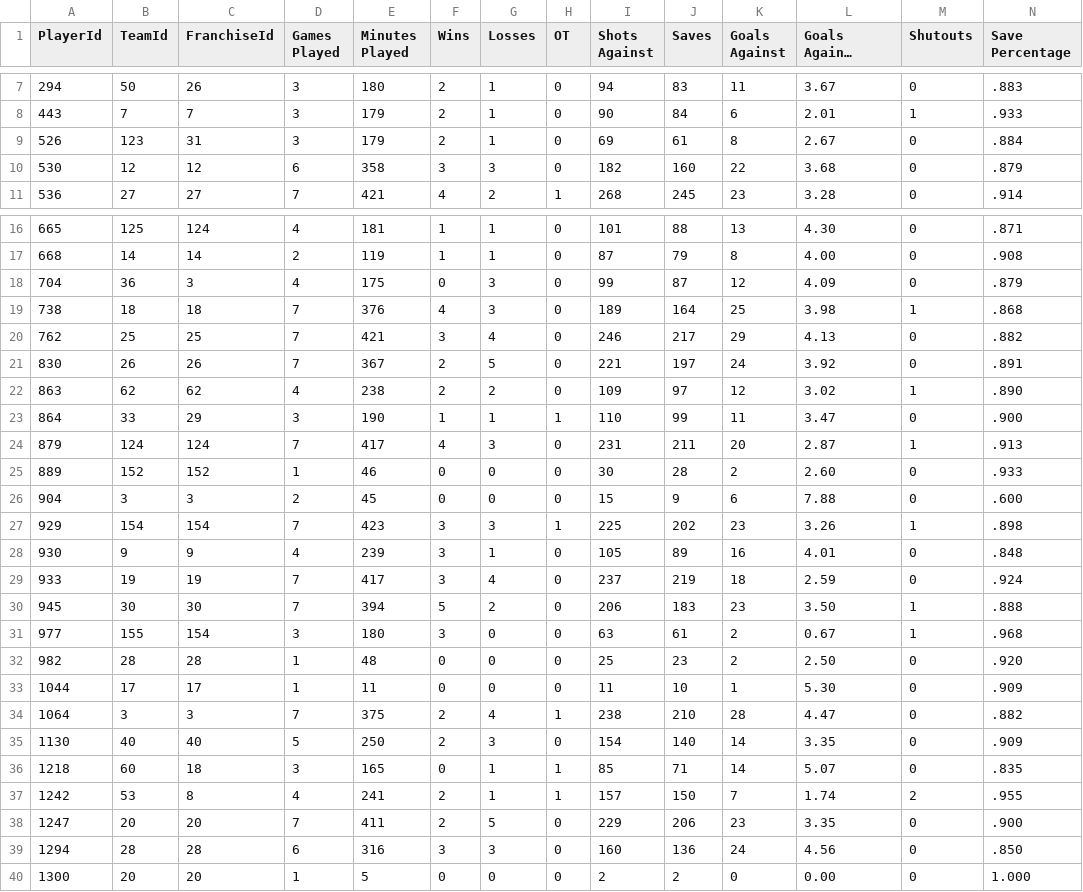
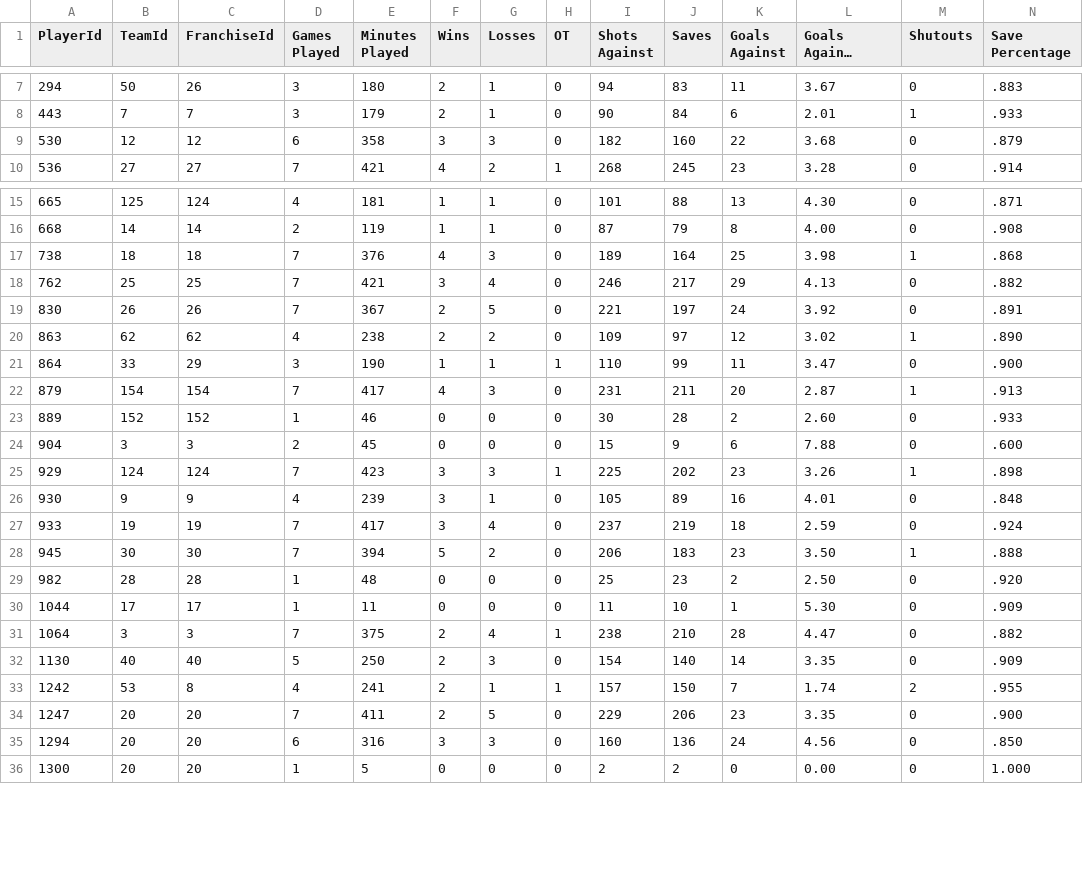
Before and after one commit to Empol1587/MHLCSVS, a CSV file: player_goalie_stats_ps.csv, drawn as a sheet; only a part is shown, gaps mark what is left out; long unchanged cells end in …; removed rows and columns are numbered as before the commit, all else as after; rows hold the shown columns only; the diff covers the shown part only; the diff names each change by its address in the sheet, - before the commit and + after, or states it on an @@ line.

```diff
--- a/player_goalie_stats_ps.csv
+++ b/player_goalie_stats_ps.csv
-row 9: 526 | 123 | 31 | 3 | 179 | 2 | 1 | 0 | 69 | 61 | 8 | 2.67 | 0 | .884
-row 18: 704 | 36 | 3 | 4 | 175 | 0 | 3 | 0 | 99 | 87 | 12 | 4.09 | 0 | .879
-B22 (TeamId): 124
+B22 (TeamId): 154
-C22 (FranchiseId): 124
+C22 (FranchiseId): 154
-B25 (TeamId): 154
+B25 (TeamId): 124
-C25 (FranchiseId): 154
+C25 (FranchiseId): 124
-row 31: 977 | 155 | 154 | 3 | 180 | 3 | 0 | 0 | 63 | 61 | 2 | 0.67 | 1 | .968
-row 36: 1218 | 60 | 18 | 3 | 165 | 0 | 1 | 1 | 85 | 71 | 14 | 5.07 | 0 | .835
-B35 (TeamId): 28
+B35 (TeamId): 20
-C35 (FranchiseId): 28
+C35 (FranchiseId): 20
```
Also changed, not shown: 1 added row, 3 removed rows and 6 edited cells elsewhere in this file, player_goalie_career_stats_ps.csv, player_goalie_stats_rs.csv, 24 other files.
